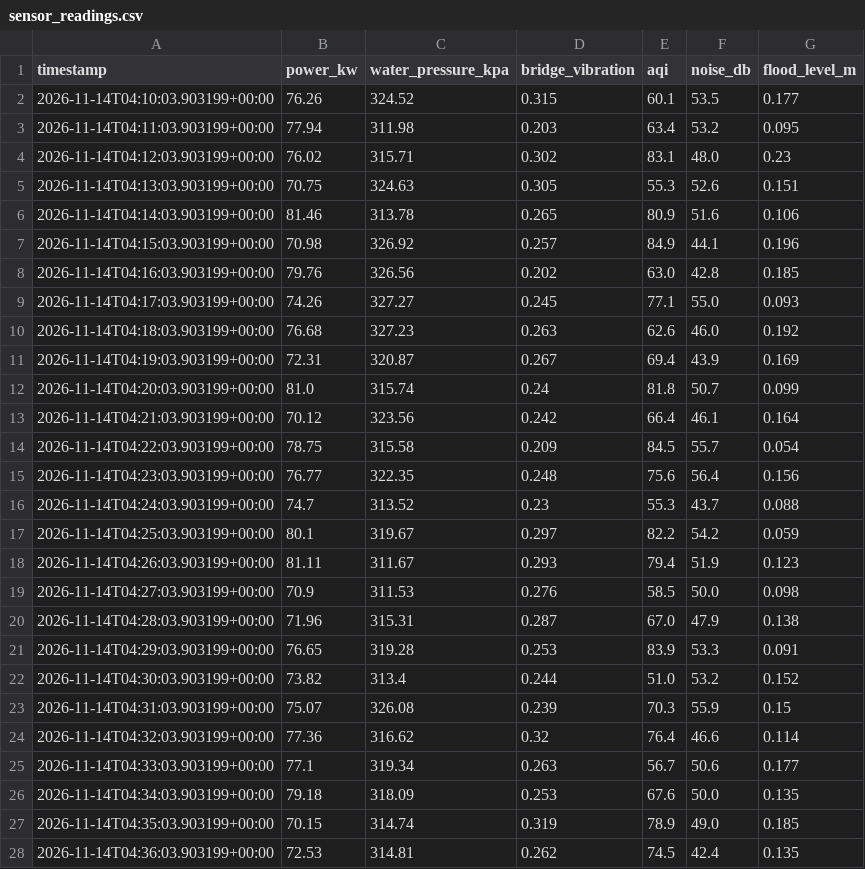
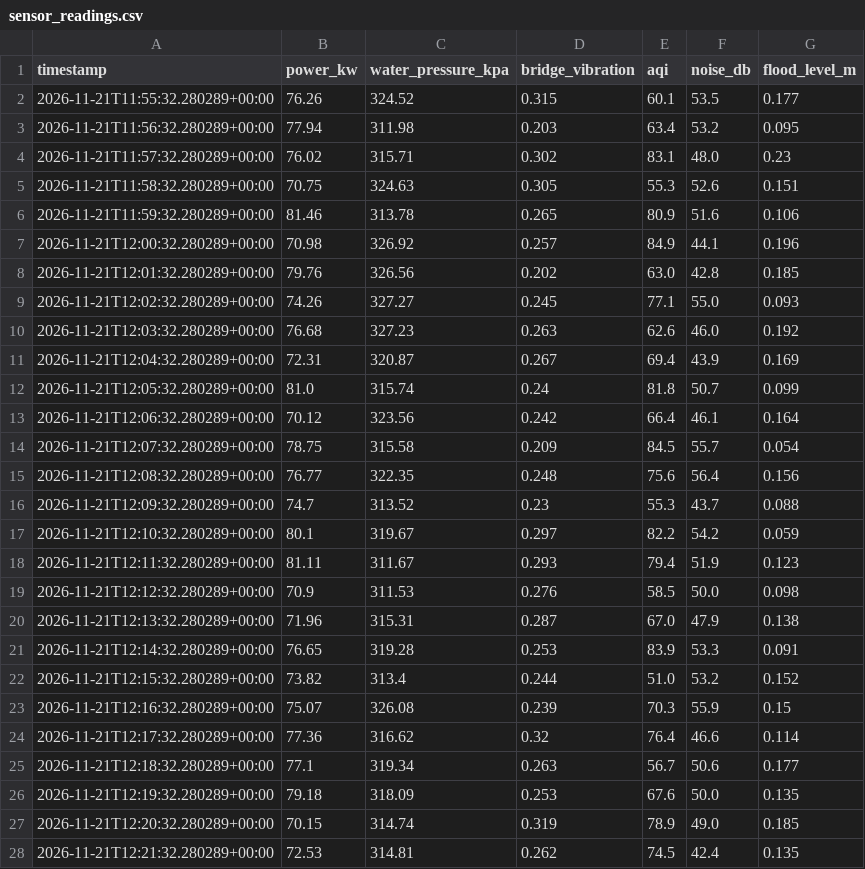
Before and after one commit to KartikbutCodes/Smartcity_Sentinel, a CSV file: data/sensor_readings.csv, drawn as a sheet; only a part is shown; the diff covers the shown part only.

```diff
--- a/data/sensor_readings.csv
+++ b/data/sensor_readings.csv
@@ -1,28 +1,28 @@
 timestamp,power_kw,water_pressure_kpa,bridge_vibration,aqi,noise_db,flood_level_m
-2026-11-14T04:10:03.903199+00:00,76.26,324.52,0.315,60.1,53.5,0.177
-2026-11-14T04:11:03.903199+00:00,77.94,311.98,0.203,63.4,53.2,0.095
-2026-11-14T04:12:03.903199+00:00,76.02,315.71,0.302,83.1,48.0,0.23
-2026-11-14T04:13:03.903199+00:00,70.75,324.63,0.305,55.3,52.6,0.151
-2026-11-14T04:14:03.903199+00:00,81.46,313.78,0.265,80.9,51.6,0.106
-2026-11-14T04:15:03.903199+00:00,70.98,326.92,0.257,84.9,44.1,0.196
-2026-11-14T04:16:03.903199+00:00,79.76,326.56,0.202,63.0,42.8,0.185
-2026-11-14T04:17:03.903199+00:00,74.26,327.27,0.245,77.1,55.0,0.093
-2026-11-14T04:18:03.903199+00:00,76.68,327.23,0.263,62.6,46.0,0.192
-2026-11-14T04:19:03.903199+00:00,72.31,320.87,0.267,69.4,43.9,0.169
-2026-11-14T04:20:03.903199+00:00,81.0,315.74,0.24,81.8,50.7,0.099
-2026-11-14T04:21:03.903199+00:00,70.12,323.56,0.242,66.4,46.1,0.164
-2026-11-14T04:22:03.903199+00:00,78.75,315.58,0.209,84.5,55.7,0.054
-2026-11-14T04:23:03.903199+00:00,76.77,322.35,0.248,75.6,56.4,0.156
-2026-11-14T04:24:03.903199+00:00,74.7,313.52,0.23,55.3,43.7,0.088
-2026-11-14T04:25:03.903199+00:00,80.1,319.67,0.297,82.2,54.2,0.059
-2026-11-14T04:26:03.903199+00:00,81.11,311.67,0.293,79.4,51.9,0.123
-2026-11-14T04:27:03.903199+00:00,70.9,311.53,0.276,58.5,50.0,0.098
-2026-11-14T04:28:03.903199+00:00,71.96,315.31,0.287,67.0,47.9,0.138
-2026-11-14T04:29:03.903199+00:00,76.65,319.28,0.253,83.9,53.3,0.091
-2026-11-14T04:30:03.903199+00:00,73.82,313.4,0.244,51.0,53.2,0.152
-2026-11-14T04:31:03.903199+00:00,75.07,326.08,0.239,70.3,55.9,0.15
-2026-11-14T04:32:03.903199+00:00,77.36,316.62,0.32,76.4,46.6,0.114
-2026-11-14T04:33:03.903199+00:00,77.1,319.34,0.263,56.7,50.6,0.177
-2026-11-14T04:34:03.903199+00:00,79.18,318.09,0.253,67.6,50.0,0.135
-2026-11-14T04:35:03.903199+00:00,70.15,314.74,0.319,78.9,49.0,0.185
-2026-11-14T04:36:03.903199+00:00,72.53,314.81,0.262,74.5,42.4,0.135
+2026-11-21T11:55:32.280289+00:00,76.26,324.52,0.315,60.1,53.5,0.177
+2026-11-21T11:56:32.280289+00:00,77.94,311.98,0.203,63.4,53.2,0.095
+2026-11-21T11:57:32.280289+00:00,76.02,315.71,0.302,83.1,48.0,0.23
+2026-11-21T11:58:32.280289+00:00,70.75,324.63,0.305,55.3,52.6,0.151
+2026-11-21T11:59:32.280289+00:00,81.46,313.78,0.265,80.9,51.6,0.106
+2026-11-21T12:00:32.280289+00:00,70.98,326.92,0.257,84.9,44.1,0.196
+2026-11-21T12:01:32.280289+00:00,79.76,326.56,0.202,63.0,42.8,0.185
+2026-11-21T12:02:32.280289+00:00,74.26,327.27,0.245,77.1,55.0,0.093
+2026-11-21T12:03:32.280289+00:00,76.68,327.23,0.263,62.6,46.0,0.192
+2026-11-21T12:04:32.280289+00:00,72.31,320.87,0.267,69.4,43.9,0.169
+2026-11-21T12:05:32.280289+00:00,81.0,315.74,0.24,81.8,50.7,0.099
+2026-11-21T12:06:32.280289+00:00,70.12,323.56,0.242,66.4,46.1,0.164
+2026-11-21T12:07:32.280289+00:00,78.75,315.58,0.209,84.5,55.7,0.054
+2026-11-21T12:08:32.280289+00:00,76.77,322.35,0.248,75.6,56.4,0.156
+2026-11-21T12:09:32.280289+00:00,74.7,313.52,0.23,55.3,43.7,0.088
+2026-11-21T12:10:32.280289+00:00,80.1,319.67,0.297,82.2,54.2,0.059
+2026-11-21T12:11:32.280289+00:00,81.11,311.67,0.293,79.4,51.9,0.123
+2026-11-21T12:12:32.280289+00:00,70.9,311.53,0.276,58.5,50.0,0.098
+2026-11-21T12:13:32.280289+00:00,71.96,315.31,0.287,67.0,47.9,0.138
+2026-11-21T12:14:32.280289+00:00,76.65,319.28,0.253,83.9,53.3,0.091
+2026-11-21T12:15:32.280289+00:00,73.82,313.4,0.244,51.0,53.2,0.152
+2026-11-21T12:16:32.280289+00:00,75.07,326.08,0.239,70.3,55.9,0.15
+2026-11-21T12:17:32.280289+00:00,77.36,316.62,0.32,76.4,46.6,0.114
+2026-11-21T12:18:32.280289+00:00,77.1,319.34,0.263,56.7,50.6,0.177
+2026-11-21T12:19:32.280289+00:00,79.18,318.09,0.253,67.6,50.0,0.135
+2026-11-21T12:20:32.280289+00:00,70.15,314.74,0.319,78.9,49.0,0.185
+2026-11-21T12:21:32.280289+00:00,72.53,314.81,0.262,74.5,42.4,0.135
```
Also changed, not shown: 21 edited cells elsewhere in this file, 5 other files.
